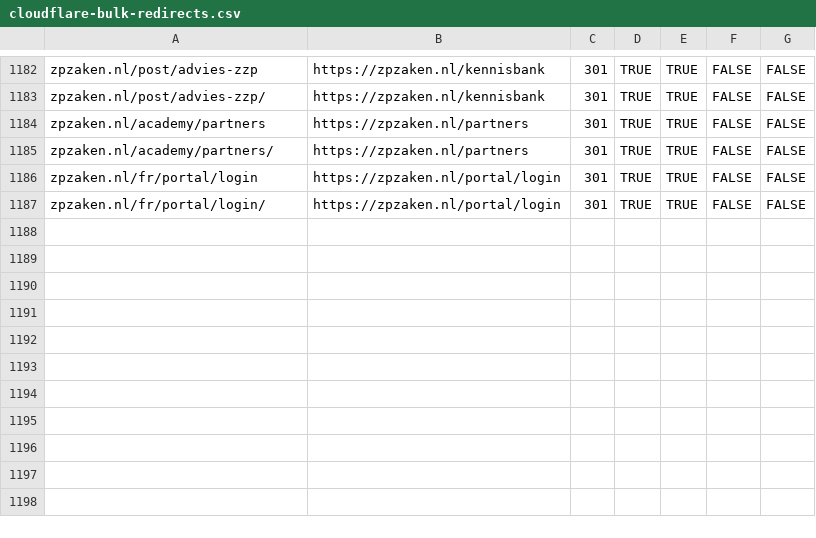
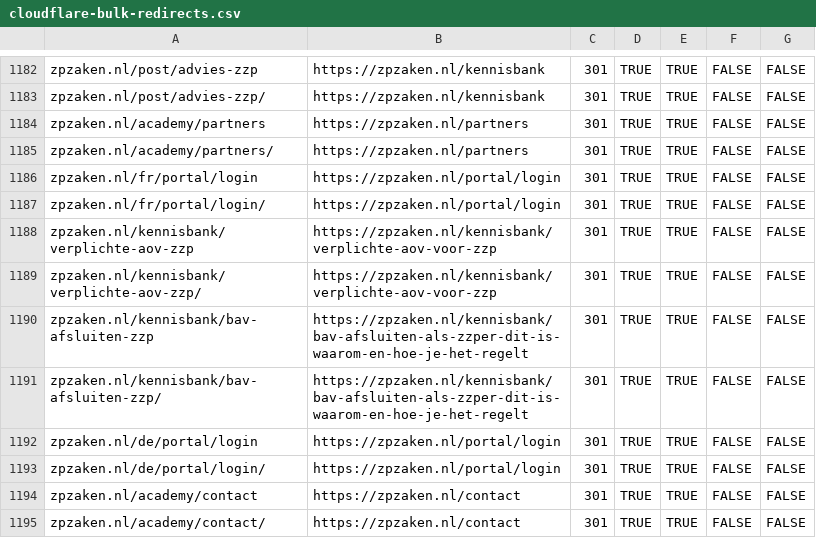
Before and after one commit to boykruiswijk-prog/zzpproject, a CSV file: docs/cloudflare-bulk-redirects.csv, drawn as a sheet; only a part is shown, gaps mark what is left out.

```diff
--- a/docs/cloudflare-bulk-redirects.csv
+++ b/docs/cloudflare-bulk-redirects.csv
@@ -1187 +1187,9 @@ zpzaken.nl/fr/portal/login,https://zpzaken.nl/portal/login,301,TRUE,TRUE,FALSE,F
 zpzaken.nl/fr/portal/login/,https://zpzaken.nl/portal/login,301,TRUE,TRUE,FALSE,FALSE
+zpzaken.nl/kennisbank/verplichte-aov-zzp,https://zpzaken.nl/kennisbank/verplichte-aov-voor-zzp,301,TRUE,TRUE,FALSE,FALSE
+zpzaken.nl/kennisbank/verplichte-aov-zzp/,https://zpzaken.nl/kennisbank/verplichte-aov-voor-zzp,301,TRUE,TRUE,FALSE,FALSE
+zpzaken.nl/kennisbank/bav-afsluiten-zzp,https://zpzaken.nl/kennisbank/bav-afsluiten-als-zzper-dit-is-waarom-en-hoe-je-het-regelt,301,TRUE,TRUE,FALSE,FALSE
+zpzaken.nl/kennisbank/bav-afsluiten-zzp/,https://zpzaken.nl/kennisbank/bav-afsluiten-als-zzper-dit-is-waarom-en-hoe-je-het-regelt,301,TRUE,TRUE,FALSE,FALSE
+zpzaken.nl/de/portal/login,https://zpzaken.nl/portal/login,301,TRUE,TRUE,FALSE,FALSE
+zpzaken.nl/de/portal/login/,https://zpzaken.nl/portal/login,301,TRUE,TRUE,FALSE,FALSE
+zpzaken.nl/academy/contact,https://zpzaken.nl/contact,301,TRUE,TRUE,FALSE,FALSE
+zpzaken.nl/academy/contact/,https://zpzaken.nl/contact,301,TRUE,TRUE,FALSE,FALSE
```
Also changed, not shown: 1 other file.
